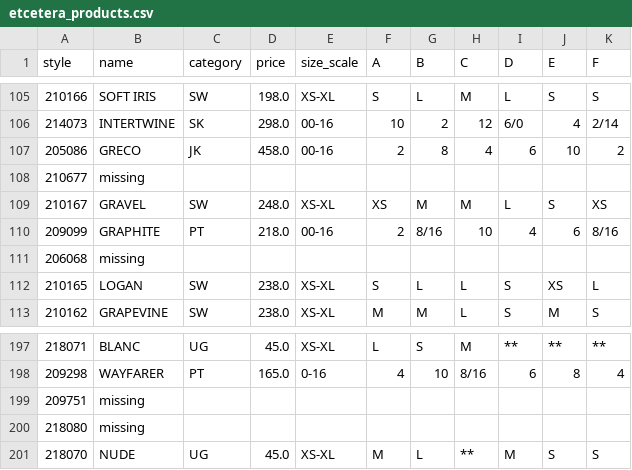
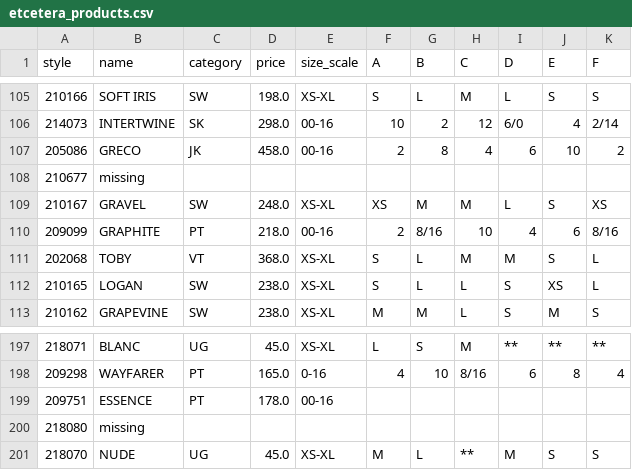
Before and after one commit to sbudhram29/python_learning, a CSV file: etcetera_products.csv, drawn as a sheet; only a part is shown, gaps mark what is left out.

```diff
--- a/etcetera_products.csv
+++ b/etcetera_products.csv
@@ -110,3 +110,3 @@ style,name,category,price,size_scale,A,B,C,D,E,F
 209099,GRAPHITE,PT,218.0,00-16,2,8/16,10,4,6,8/16
-206068,missing
+202068,TOBY,VT,368.0,XS-XL,S,L,M,M,S,L
 210165,LOGAN,SW,238.0,XS-XL,S,L,L,S,XS,L
@@ -198,3 +198,3 @@ style,name,category,price,size_scale,A,B,C,D,E,F
 209298,WAYFARER,PT,165.0,0-16,4,10,8/16,6,8,4
-209751,missing
+209751,ESSENCE,PT,178.0,00-16,,,,,,
 218080,missing
```
Also changed, not shown: carlisle_products.csv, 2 other files.
